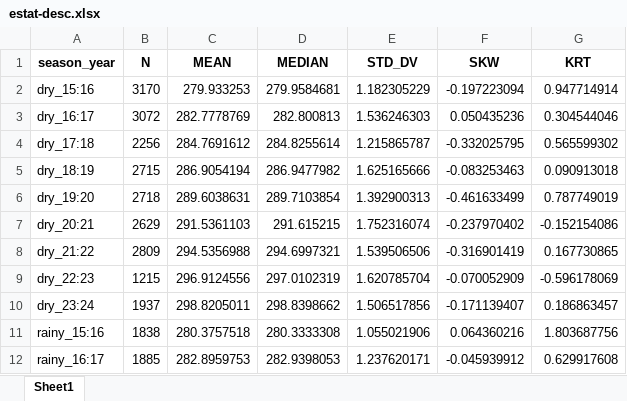
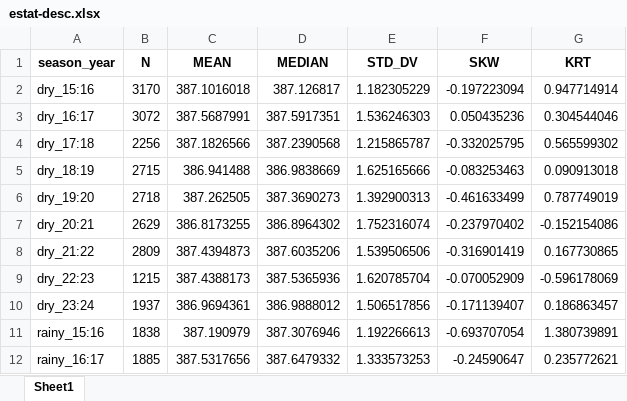
Before and after one commit to arpanosso/tcc-fernando-quadros, an Excel workbook: output/estat-desc.xlsx, sheet Sheet1, drawn as a sheet; only a part is shown; values as stored, in another font and other column widths than the file's, no borders; the diff covers the shown part only; the diff names each change by its address in the sheet, - before the commit and + after, or states it on an @@ line.

```diff
--- a/output/estat-desc.xlsx (sheet Sheet1)
+++ b/output/estat-desc.xlsx (sheet Sheet1)
-C2 (MEAN): 279.933253
+C2 (MEAN): 387.1016018
-D2 (MEDIAN): 279.9584681
+D2 (MEDIAN): 387.126817
-C3 (MEAN): 282.7778769
+C3 (MEAN): 387.5687991
-D3 (MEDIAN): 282.800813
+D3 (MEDIAN): 387.5917351
-C4 (MEAN): 284.7691612
+C4 (MEAN): 387.1826566
-D4 (MEDIAN): 284.8255614
+D4 (MEDIAN): 387.2390568
-C5 (MEAN): 286.9054194
+C5 (MEAN): 386.941488
-D5 (MEDIAN): 286.9477982
+D5 (MEDIAN): 386.9838669
-C6 (MEAN): 289.6038631
+C6 (MEAN): 387.262505
-D6 (MEDIAN): 289.7103854
+D6 (MEDIAN): 387.3690273
-C7 (MEAN): 291.5361103
+C7 (MEAN): 386.8173255
-D7 (MEDIAN): 291.615215
+D7 (MEDIAN): 386.8964302
-C8 (MEAN): 294.5356988
+C8 (MEAN): 387.4394873
-D8 (MEDIAN): 294.6997321
+D8 (MEDIAN): 387.6035206
-C9 (MEAN): 296.9124556
+C9 (MEAN): 387.4388173
-D9 (MEDIAN): 297.0102319
+D9 (MEDIAN): 387.5365936
-C10 (MEAN): 298.8205011
+C10 (MEAN): 386.9694361
-D10 (MEDIAN): 298.8398662
+D10 (MEDIAN): 386.9888012
-C11 (MEAN): 280.3757518
+C11 (MEAN): 387.190979
-D11 (MEDIAN): 280.3333308
+D11 (MEDIAN): 387.3076946
-E11 (STD_DV): 1.055021906
+E11 (STD_DV): 1.192266613
-F11 (SKW): 0.064360216
+F11 (SKW): -0.693707054
-G11 (KRT): 1.803687756
+G11 (KRT): 1.380739891
-C12 (MEAN): 282.8959753
+C12 (MEAN): 387.5317656
-D12 (MEDIAN): 282.9398053
+D12 (MEDIAN): 387.6479332
-E12 (STD_DV): 1.237620171
+E12 (STD_DV): 1.333573253
-F12 (SKW): -0.045939912
+F12 (SKW): -0.24590647
-G12 (KRT): 0.629917608
+G12 (KRT): 0.235772621
```
Also changed, not shown: 32 edited cells elsewhere in this sheet, output/estat-desc-anomaly.xlsx, output/estat-desc-year-season-cover.xlsx, 5 other files.
